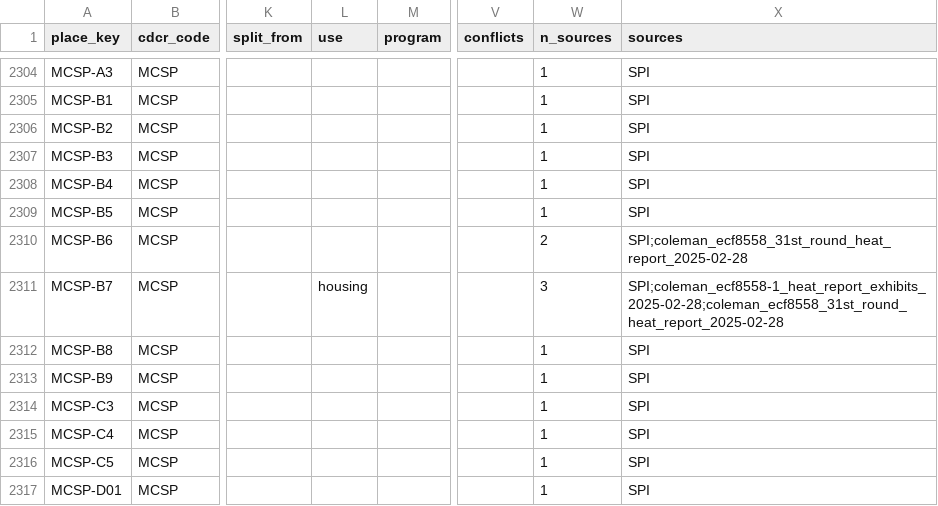
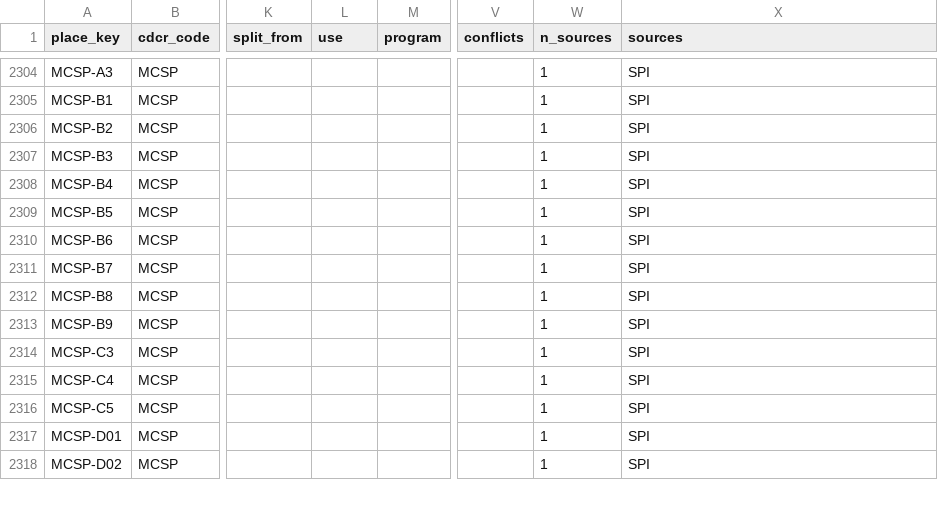
Before and after one commit to mbecica/cdcr_facility_data, a CSV file: crosswalk/places.csv, drawn as a sheet; only a part is shown, gaps mark what is left out; the shorter side is filled out with more unchanged rows; the diff names each change by its address in the sheet, - before the commit and + after, or states it on an @@ line.

```diff
--- a/crosswalk/places.csv
+++ b/crosswalk/places.csv
-W2310 (n_sources): 2
+W2310 (n_sources): 1
-X2310 (sources): SPI;coleman_ecf8558_31st_round_heat_report_2025-02-28
+X2310 (sources): SPI
-L2311 (use): housing
+L2311 (use): (empty)
-W2311 (n_sources): 3
+W2311 (n_sources): 1
-X2311 (sources): SPI;coleman_ecf8558-1_heat_report_exhibits_2025-02-28;coleman_ecf8558_31st_round_heat_report_2025-02-28
+X2311 (sources): SPI
```
Also changed, not shown: crosswalk/buildings.csv, crosswalk/housing_units.csv, 1 other file.
